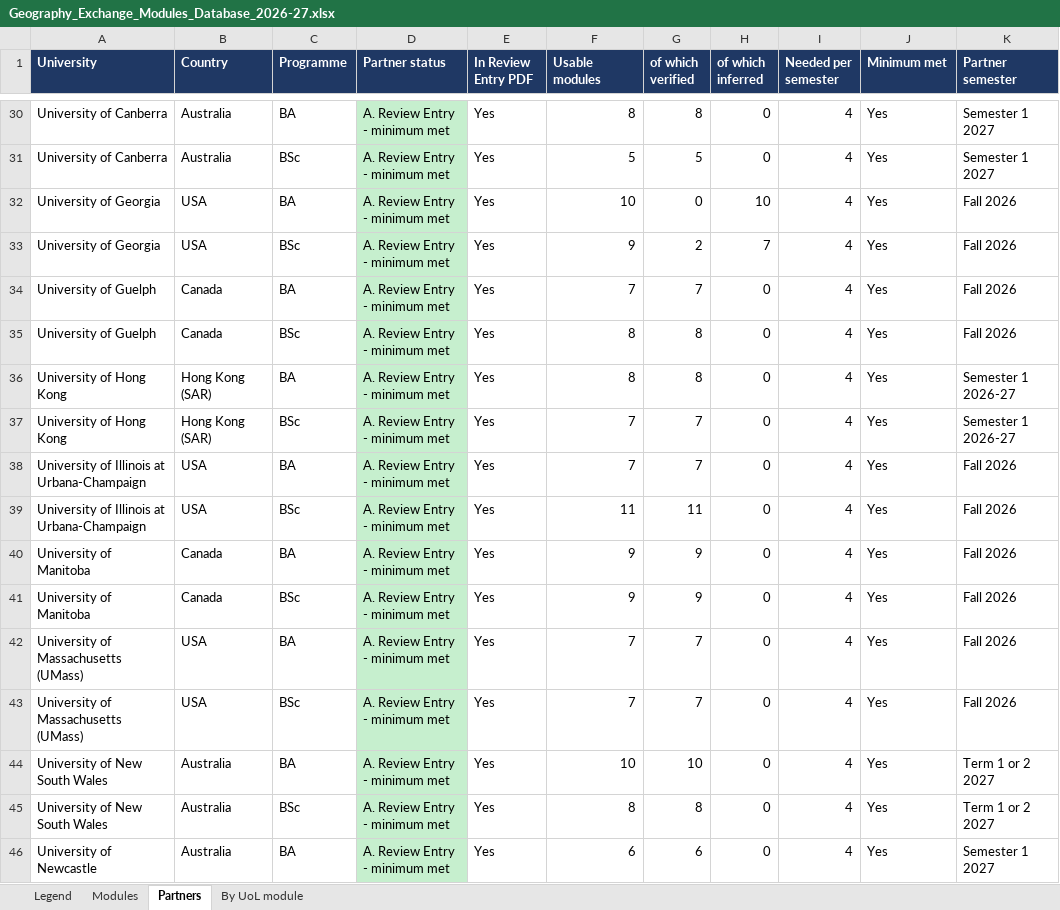
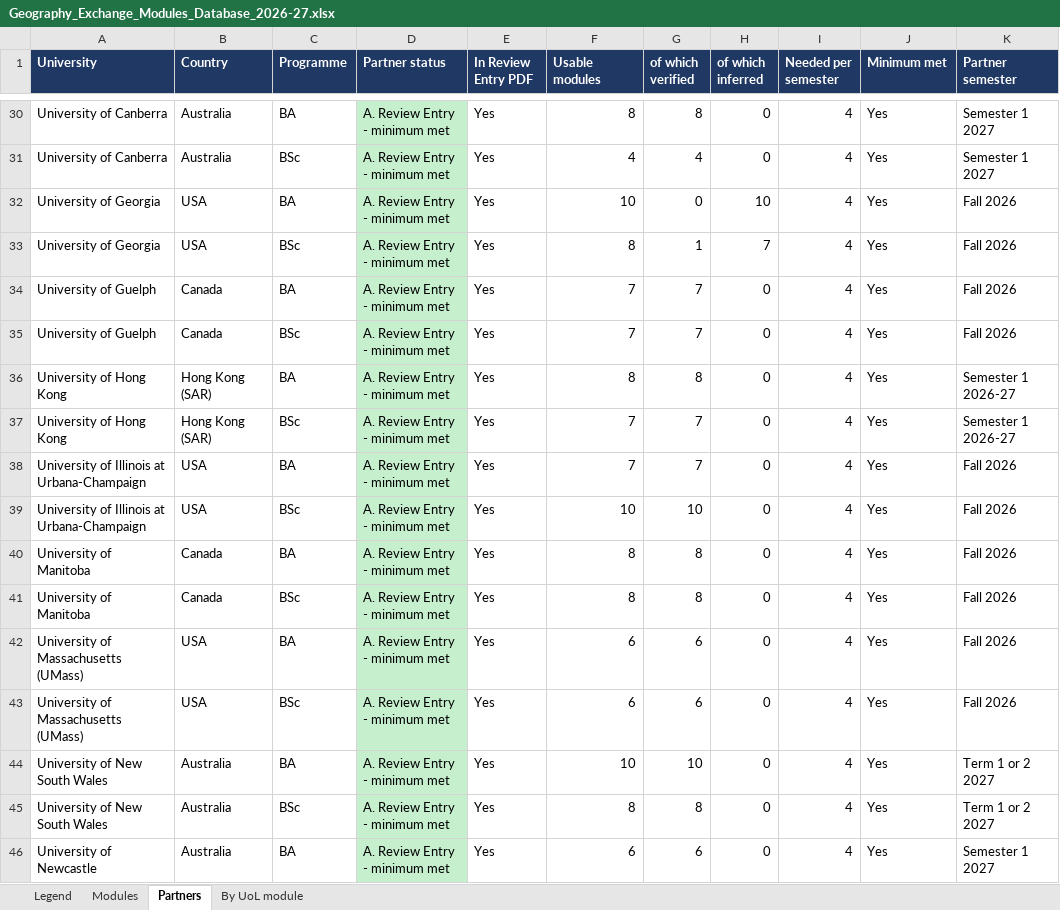
Before and after one commit to g-filomena/GeoMason-light, an Excel workbook: curriculum_mapping_2026-27/Geography_Exchange_Modules_Database_2026-27.xlsx, sheet Partners, drawn as a sheet; only a part is shown, gaps mark what is left out; values as stored, in another font and other column widths than the file's, no borders; the diff covers the shown part only; the diff names each change by its address in the sheet, - before the commit and + after, or states it on an @@ line.

```diff
--- a/curriculum_mapping_2026-27/Geography_Exchange_Modules_Database_2026-27.xlsx (sheet Partners)
+++ b/curriculum_mapping_2026-27/Geography_Exchange_Modules_Database_2026-27.xlsx (sheet Partners)
-F31 (Usable modules): 5
+F31 (Usable modules): 4
-G31 (of which verified): 5
+G31 (of which verified): 4
-F33 (Usable modules): 9
+F33 (Usable modules): 8
-G33 (of which verified): 2
+G33 (of which verified): 1
-F35 (Usable modules): 8
+F35 (Usable modules): 7
-G35 (of which verified): 8
+G35 (of which verified): 7
-F39 (Usable modules): 11
+F39 (Usable modules): 10
-G39 (of which verified): 11
+G39 (of which verified): 10
-F40:F41 (Usable modules): 9
+F40:F41 (Usable modules): 8
-G40:G41 (of which verified): 9
+G40:G41 (of which verified): 8
-F42:F43 (Usable modules): 7
+F42:F43 (Usable modules): 6
-G42:G43 (of which verified): 7
+G42:G43 (of which verified): 6
```
Also changed, not shown: 78 edited cells elsewhere in this sheet, sheet Modules, sheet By UoL module, curriculum_mapping_2026-27/20261013_CurriculumMapping_Geography.xlsx, curriculum_mapping_2026-27/CurriculumMapping_Geo_1_ReviewEntry_OK.xlsx.
